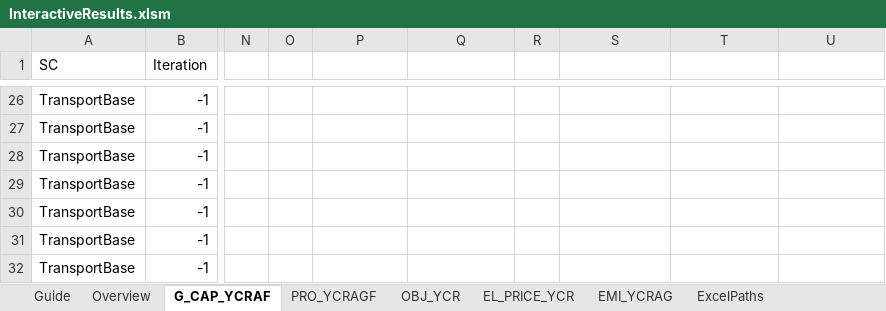
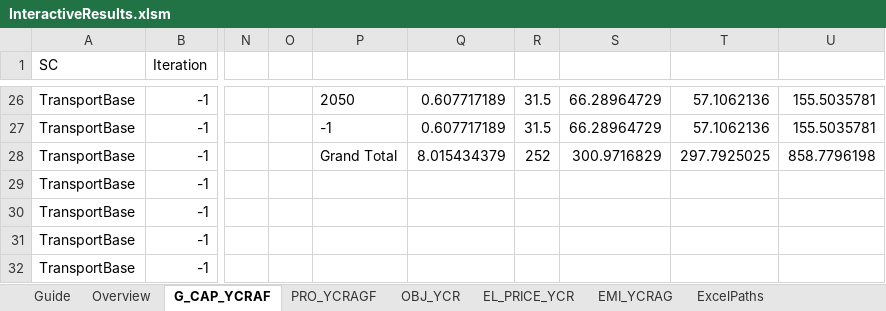
Before and after one commit to Mathias157/balmorel-postprocessing, an Excel workbook: InteractiveResults.xlsm, sheet G_CAP_YCRAF, drawn as a sheet; only a part is shown, gaps mark what is left out; values as stored, in another font and other column widths than the file's, no borders; table styles not drawn; the diff covers the shown part only; the diff names each change by its address in the sheet, - before the commit and + after, or states it on an @@ line.

```diff
--- a/InteractiveResults.xlsm (sheet G_CAP_YCRAF)
+++ b/InteractiveResults.xlsm (sheet G_CAP_YCRAF)
-P26: (empty)
+P26: 2050
-Q26:Q27: (empty)
+Q26:Q27: 0.607717189
-R26:R27: (empty)
+R26:R27: 31.5
-S26:S27: (empty)
+S26:S27: 66.28964729
-T26:T27: (empty)
+T26:T27: 57.1062136
-U26:U27: (empty)
+U26:U27: 155.5035781
-P27: (empty)
+P27: -1
-P28: (empty)
+P28: Grand Total
-Q28: (empty)
+Q28: 8.015434379
-R28: (empty)
+R28: 252
-S28: (empty)
+S28: 300.9716829
-T28: (empty)
+T28: 297.7925025
-U28: (empty)
+U28: 858.7796198
```
Also changed, not shown: 99 added rows and 46 edited cells elsewhere in this sheet, sheet PRO_YCRAGF, sheet OBJ_YCR, sheet EMI_YCRAG, sheet EL_PRICE_YCR, sheet Overview, charts or pictures, 1 other file.
